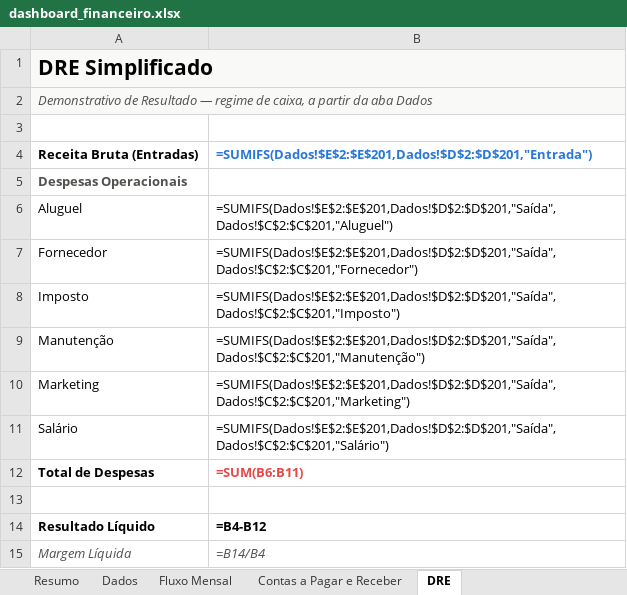
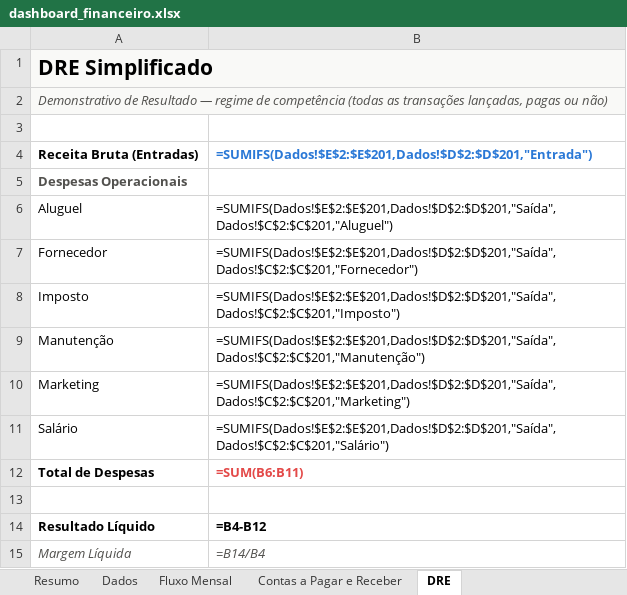
Before and after one commit to jvtdemiranda/dashboard-financeiro-PME, an Excel workbook: dashboard/dashboard_financeiro.xlsx, sheet DRE, drawn as a sheet; values as stored, in another font and other column widths than the file's, no borders; formulas without a stored value are shown as written; charts and pictures and conditional formats not drawn; the diff names each change by its address in the sheet, - before the commit and + after, or states it on an @@ line.

```diff
--- a/dashboard/dashboard_financeiro.xlsx (sheet DRE)
+++ b/dashboard/dashboard_financeiro.xlsx (sheet DRE)
-A2: …regime de caixa, a partir da aba Dados
+A2: …regime de competência (todas as transações lançadas, pagas ou não)
```
Also changed, not shown: sheet Fluxo Mensal, sheet Resumo, 9 other files.
